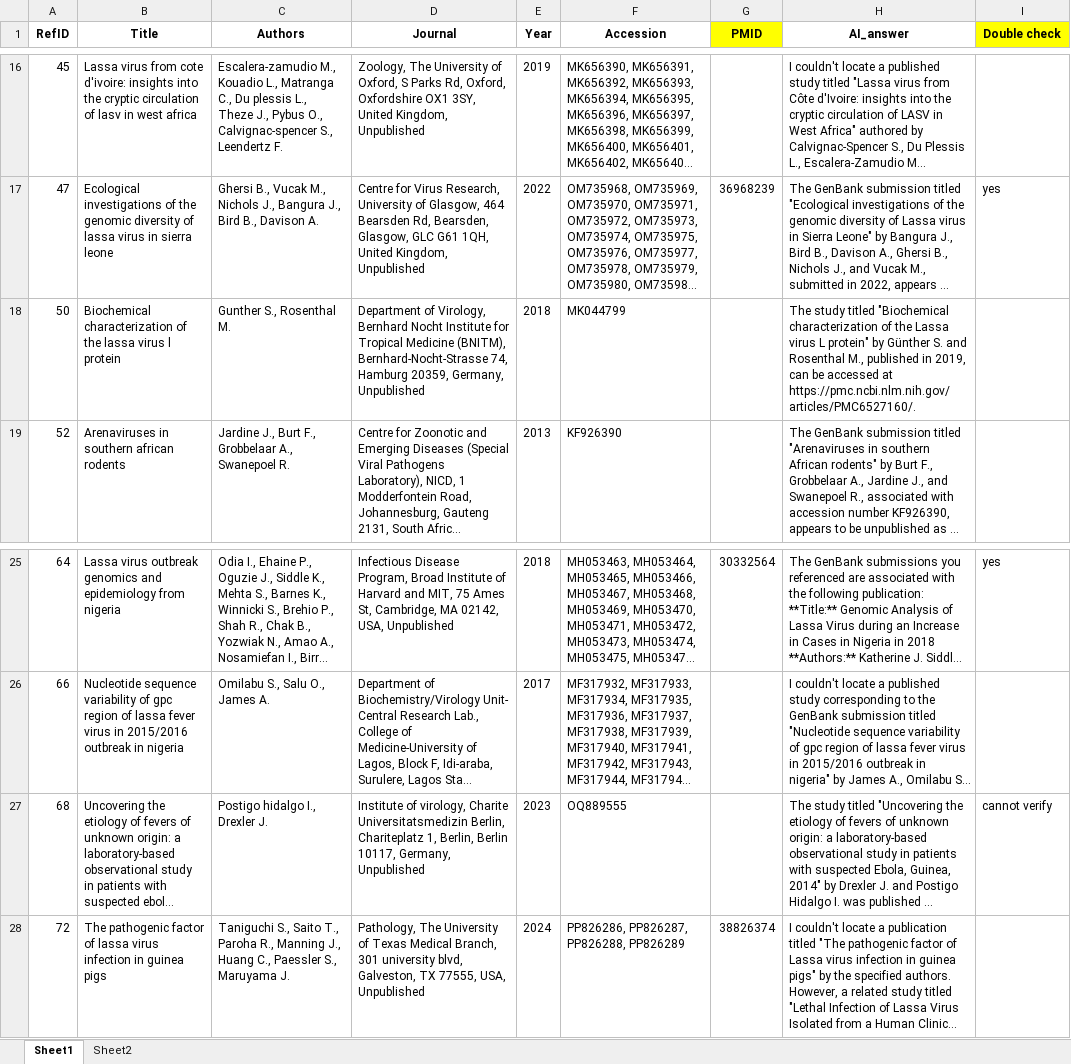
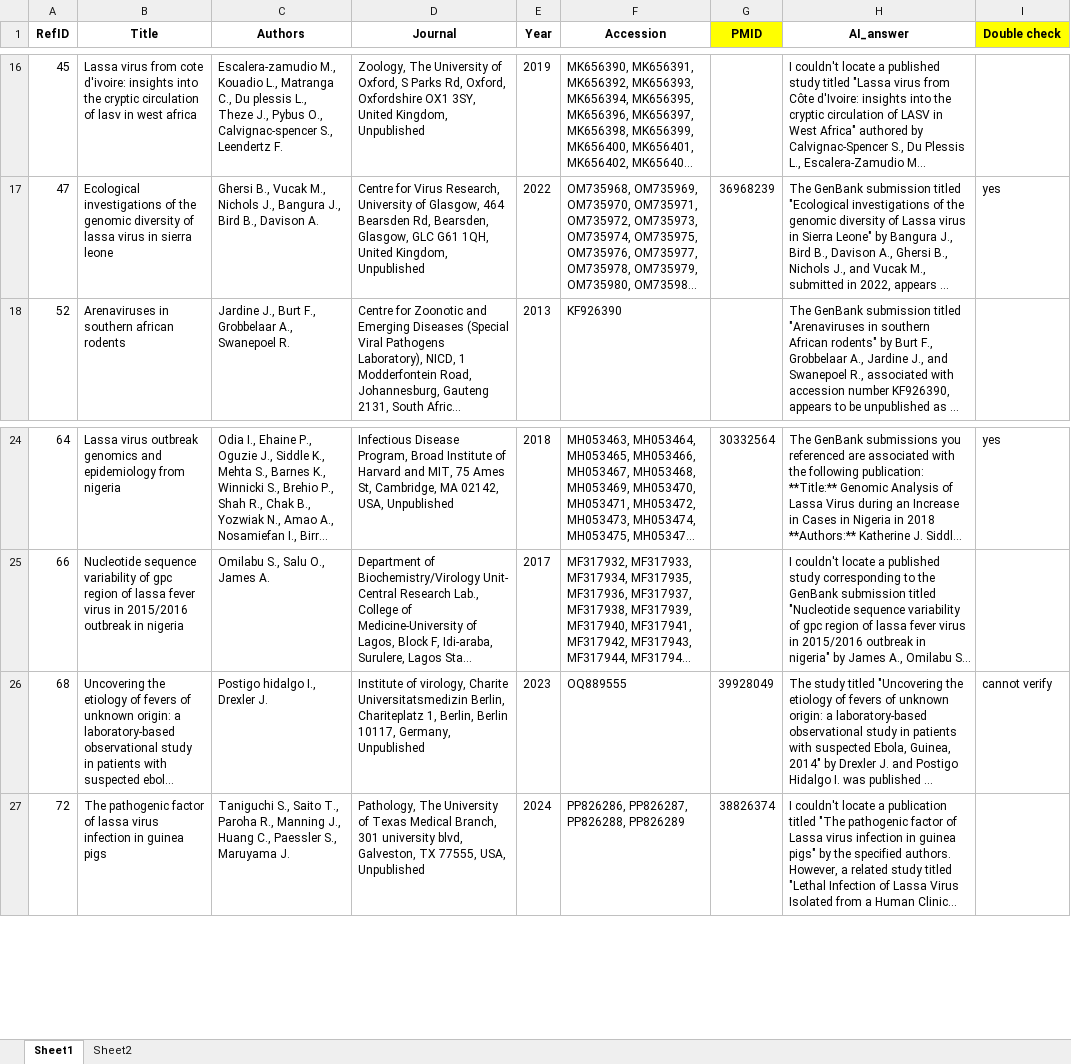
Before and after one commit to hivdb/GenBankRefs, an Excel workbook: Pubmed/Lassa/Lassa_AI_search_checked.xlsx, sheet Sheet1, drawn as a sheet; only a part is shown, gaps mark what is left out; long unchanged cells end in …; values as stored, in another font and other column widths than the file's, no borders; removed rows and columns are numbered as before the commit, all else as after; the diff names each change by its address in the sheet, - before the commit and + after, or states it on an @@ line.

```diff
--- a/Pubmed/Lassa/Lassa_AI_search_checked.xlsx (sheet Sheet1)
+++ b/Pubmed/Lassa/Lassa_AI_search_checked.xlsx (sheet Sheet1)
-row 18: 50 | Biochemical characterization of the lassa virus l protein | Gunther S., Rosenthal M. | Department of Virology, Bernhard Nocht Institute for Tropical Medicine (BNITM), Bernhard-Nocht-Strasse 74, Hamburg 20359, Germany, Unpublished | 2018 | MK044799 |  | The study titled "Biochemical characterization of the Lassa virus L protein" by Günther S. and Rosenthal M., published in 2019, can be accessed at https://pmc.ncbi.nlm.nih.gov/articles/PMC6527160/.
-G26 (PMID): (empty)
+G26 (PMID): 39928049
```
Also changed, not shown: Pubmed/CCHF/CCHF_AI_search_checked.xlsx, Pubmed/CCHF/CCHF_pubmed_search_checked.xlsx, 10 other files.
